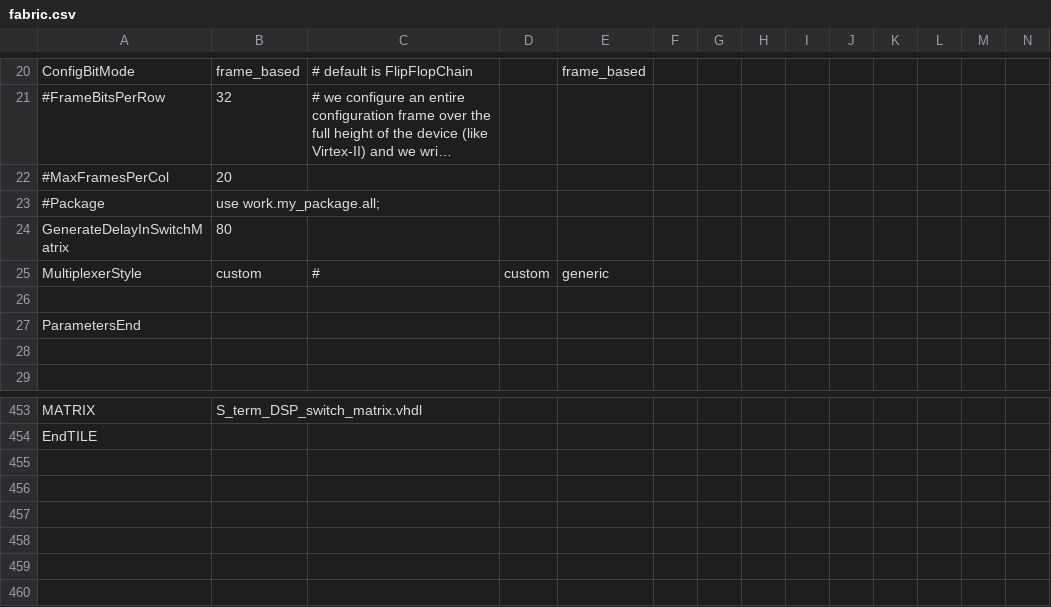
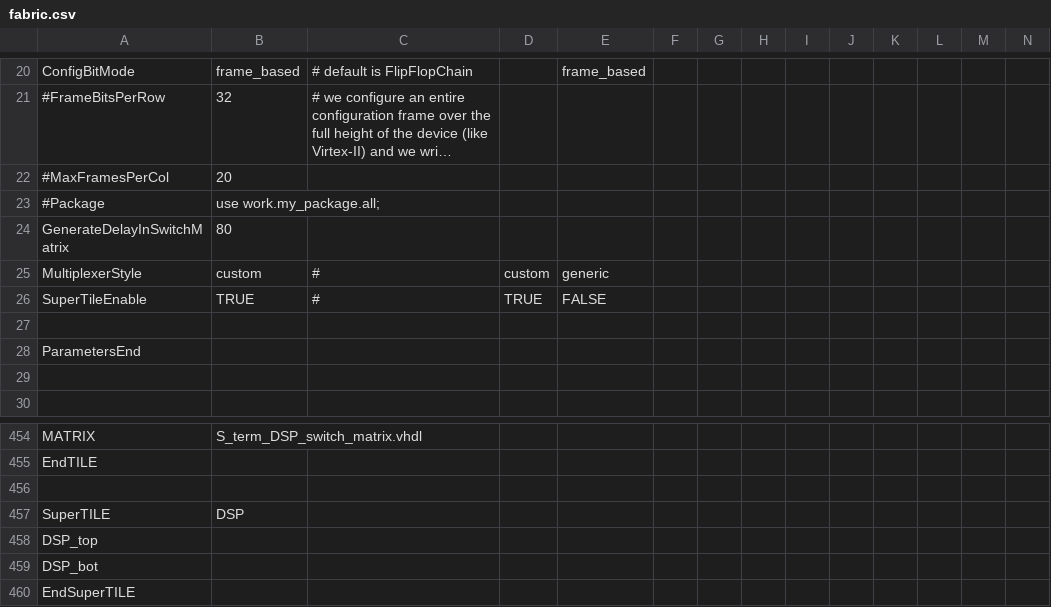
Before and after one commit to FPGA-Research-Manchester/FABulous, a CSV file: fabric_files/generic_v3/fabric.csv, drawn as a sheet; only a part is shown, gaps mark what is left out; long unchanged cells end in …; rows hold the shown columns only; the diff names each change by its address in the sheet, - before the commit and + after, or states it on an @@ line.

Commit message:
supertile support

```diff
--- a/fabric_files/generic_v3/fabric.csv
+++ b/fabric_files/generic_v3/fabric.csv
+row 26: SuperTileEnable | TRUE | # | TRUE | FALSE
+row 456: (empty)
+row 457: SuperTILE | DSP
+row 458: DSP_top
+row 459: DSP_bot
+row 460: EndSuperTILE
```
Also changed, not shown: 1 other file.
